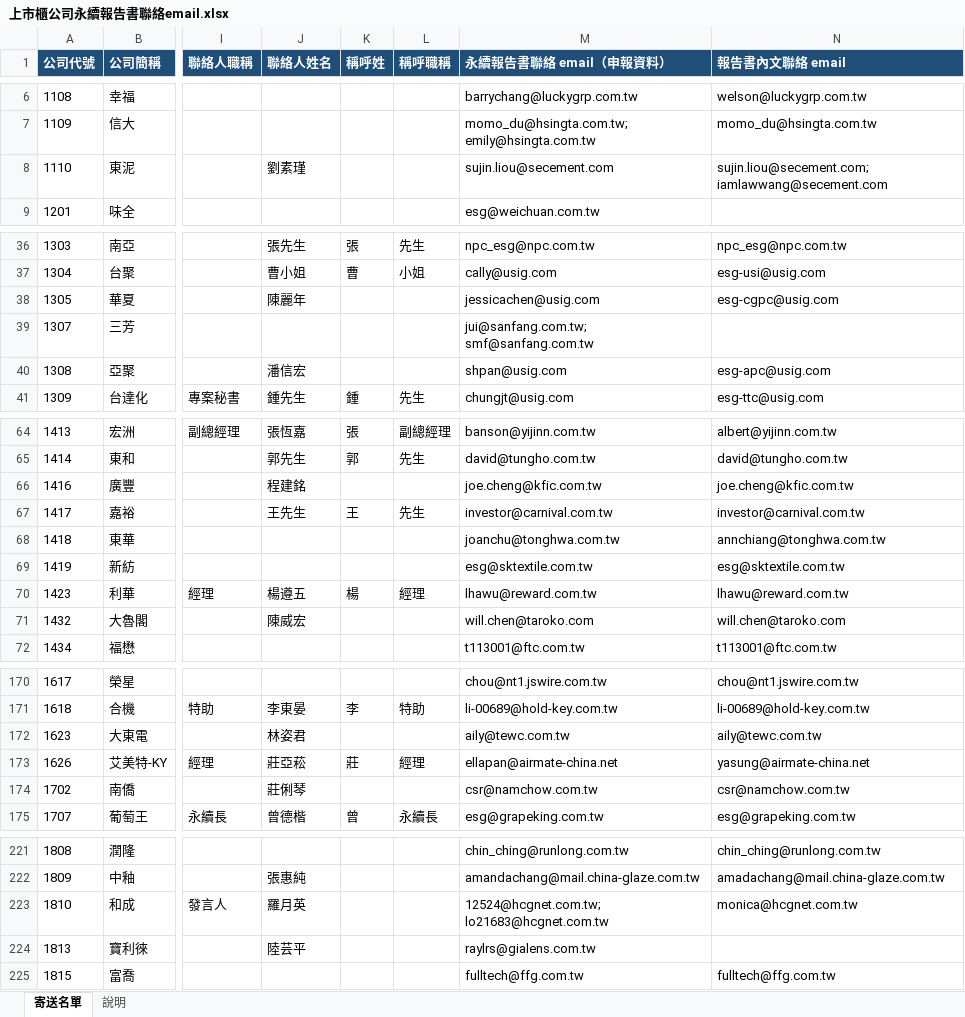
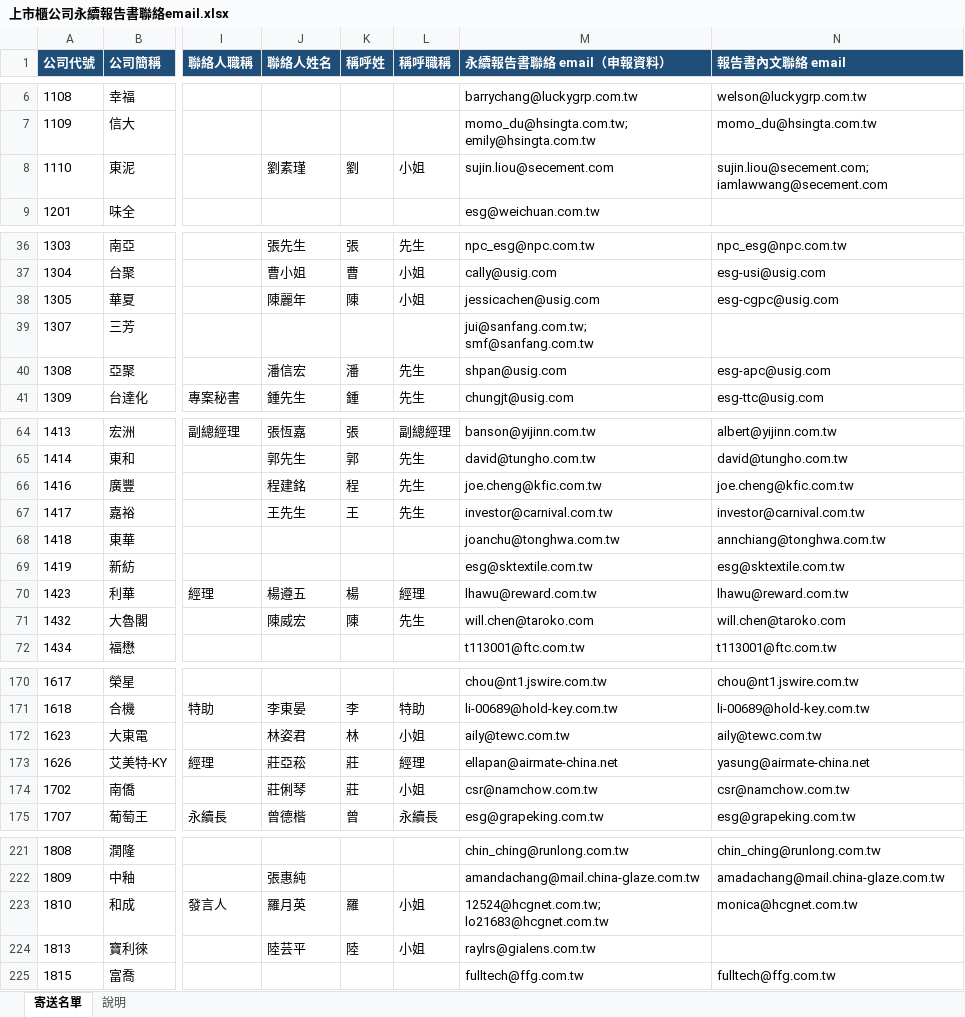
Before and after one commit to jennywang0928-cmd/Ifrs, an Excel workbook: output/上市櫃公司永續報告書聯絡email.xlsx, sheet 寄送名單, drawn as a sheet; only a part is shown, gaps mark what is left out; values as stored, in another font and other column widths than the file's, no borders; the diff covers the shown part only; the diff names each change by its address in the sheet, - before the commit and + after, or states it on an @@ line.

```diff
--- a/output/上市櫃公司永續報告書聯絡email.xlsx (sheet 寄送名單)
+++ b/output/上市櫃公司永續報告書聯絡email.xlsx (sheet 寄送名單)
-K8 (稱呼姓): (empty)
+K8 (稱呼姓): 劉
-L8 (稱呼職稱): (empty)
+L8 (稱呼職稱): 小姐
-K38 (稱呼姓): (empty)
+K38 (稱呼姓): 陳
-L38 (稱呼職稱): (empty)
+L38 (稱呼職稱): 小姐
-K40 (稱呼姓): (empty)
+K40 (稱呼姓): 潘
-L40 (稱呼職稱): (empty)
+L40 (稱呼職稱): 先生
-K66 (稱呼姓): (empty)
+K66 (稱呼姓): 程
-L66 (稱呼職稱): (empty)
+L66 (稱呼職稱): 先生
-K71 (稱呼姓): (empty)
+K71 (稱呼姓): 陳
-L71 (稱呼職稱): (empty)
+L71 (稱呼職稱): 先生
-K172 (稱呼姓): (empty)
+K172 (稱呼姓): 林
-L172 (稱呼職稱): (empty)
+L172 (稱呼職稱): 小姐
-K174 (稱呼姓): (empty)
+K174 (稱呼姓): 莊
-L174 (稱呼職稱): (empty)
+L174 (稱呼職稱): 小姐
-K223 (稱呼姓): (empty)
+K223 (稱呼姓): 羅
-L223:L224 (稱呼職稱): (empty)
+L223:L224 (稱呼職稱): 小姐
-K224 (稱呼姓): (empty)
+K224 (稱呼姓): 陸
```
Also changed, not shown: 168 edited cells elsewhere in this sheet, sheet 說明, 5 other files.
